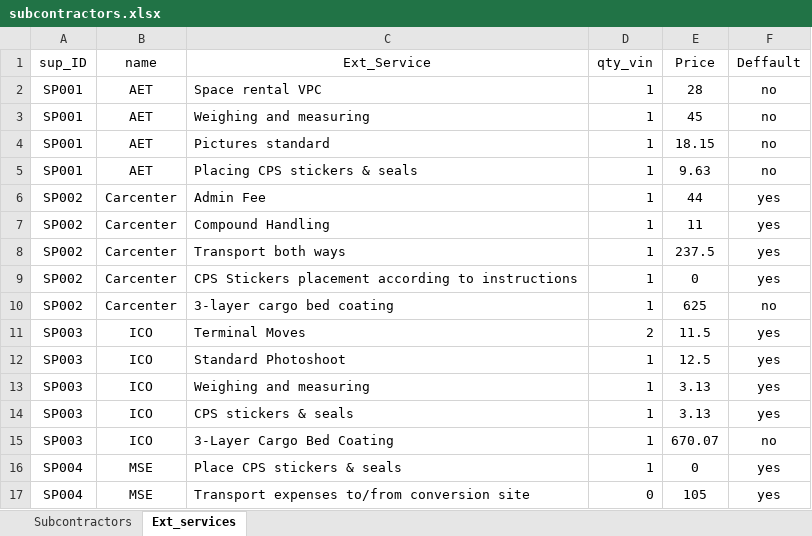
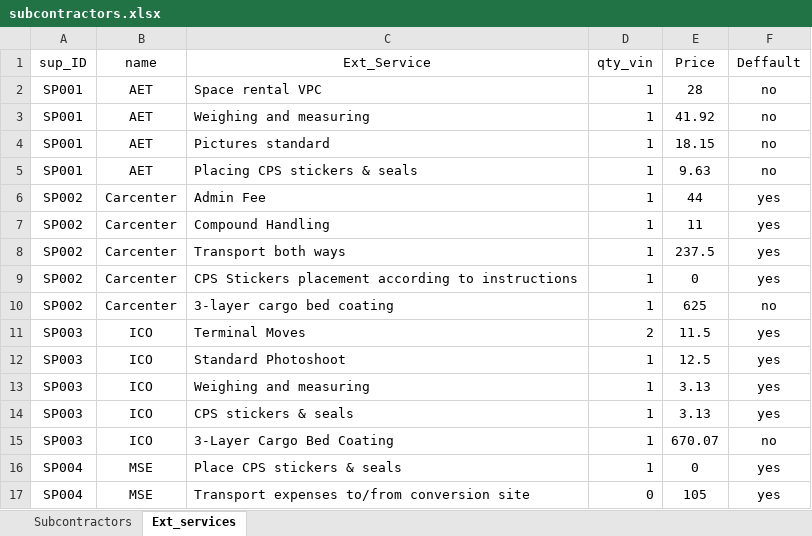
Before and after one commit to Celina-Bolanos/cps-tool, an Excel workbook: data/subcontractors.xlsx, sheet Ext_services, drawn as a sheet; values as stored, in another font and other column widths than the file's, no borders; the diff names each change by its address in the sheet, - before the commit and + after, or states it on an @@ line.

```diff
--- a/data/subcontractors.xlsx (sheet Ext_services)
+++ b/data/subcontractors.xlsx (sheet Ext_services)
-E3 (Price): 45
+E3 (Price): 41.92
```
Also changed, not shown: 3 other files.
